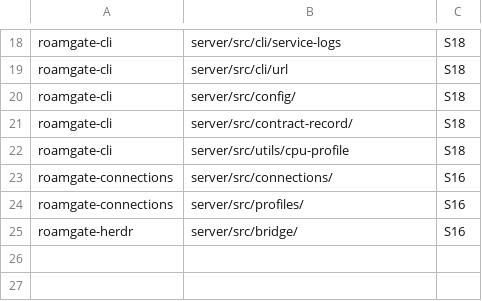
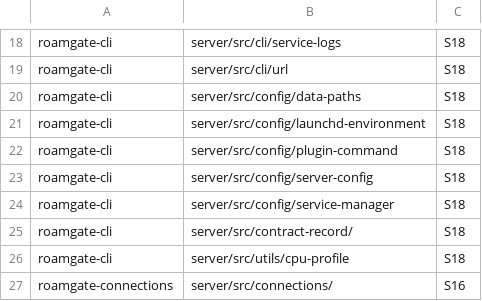
Before and after one commit to thiblahute/roamgate, a TSV file: parity/unported.tsv, drawn as a sheet; only a part is shown, gaps mark what is left out; the shorter side is filled out with more unchanged rows.

Commit message:
Give roamgate herdr the server configuration checks and token Bun's has
roamgate herdr now reads the server's flags and environment as
loadServerConfig does (roamgate-cli server_config): log level,
notification source, CPU profile, TLS (both files, readable, PEM, the
key matching the certificate, with BoringSSL's reasons), PIN, password
length, SSH destination, with Bun's messages and exit codes, and it
creates the generated login token when no password is set, as Bun's
does (roamgate-cli auth_token on the data paths' safe publish). The
ledger names 22 server-config rows and 5 auth-token rows; the unported
config prefix narrows to the files still waiting for S18.

```diff
--- a/parity/unported.tsv
+++ b/parity/unported.tsv
@@ -19,3 +19,7 @@ roamgate-cli	server/src/cli/service-logs	S18
 roamgate-cli	server/src/cli/url	S18
-roamgate-cli	server/src/config/	S18
+roamgate-cli	server/src/config/data-paths	S18
+roamgate-cli	server/src/config/launchd-environment	S18
+roamgate-cli	server/src/config/plugin-command	S18
+roamgate-cli	server/src/config/server-config	S18
+roamgate-cli	server/src/config/service-manager	S18
 roamgate-cli	server/src/contract-record/	S18
```
Also changed, not shown: parity/ledger.tsv, 7 other files.
